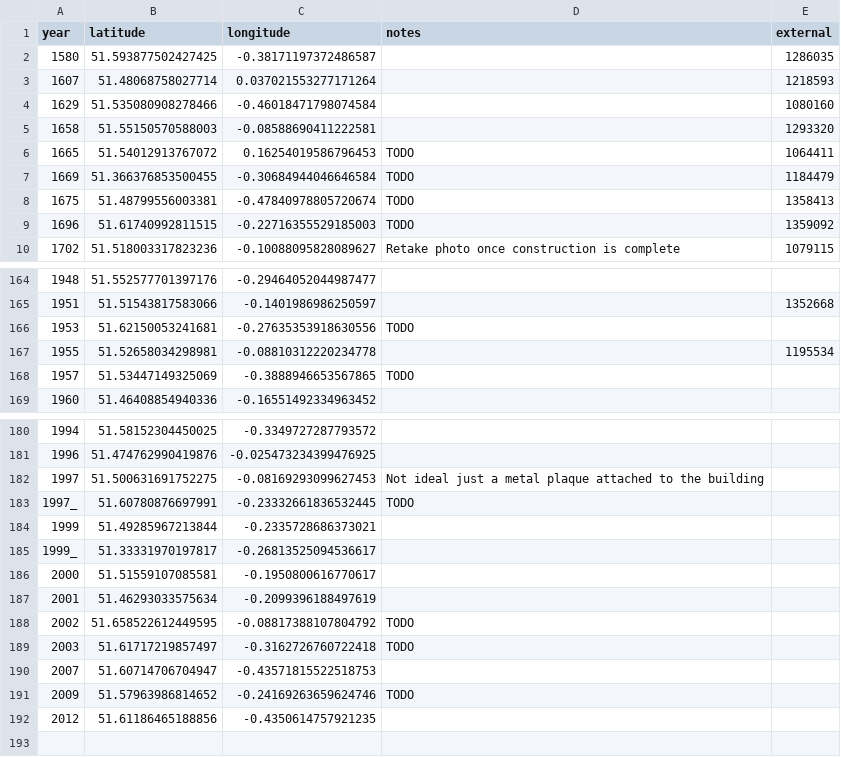
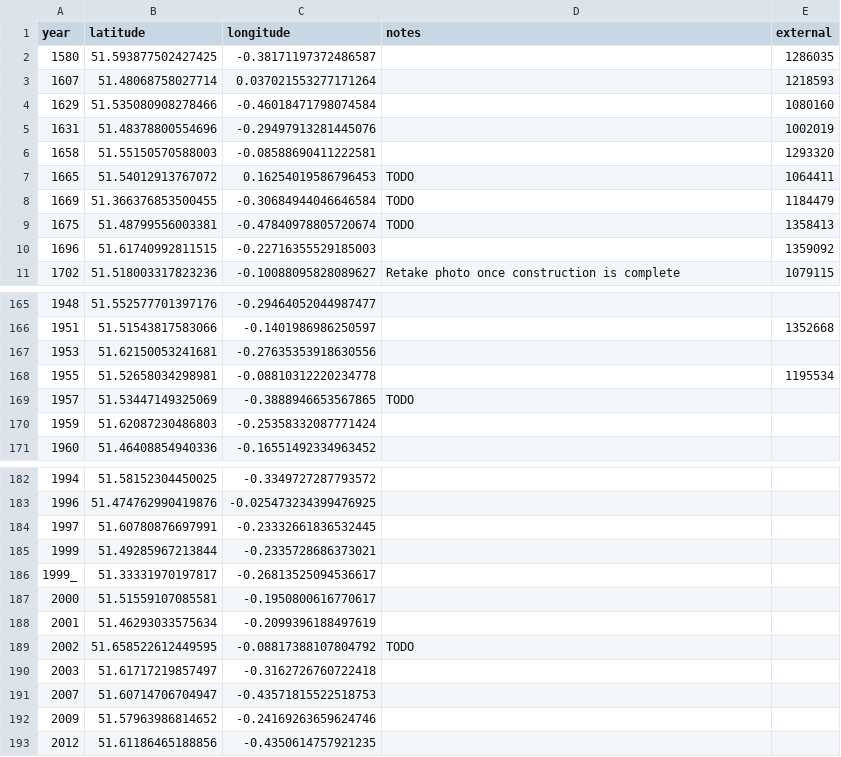
Before and after one commit to aelmekeev/year-on-facade, a CSV file: csv/UK/London.csv, drawn as a sheet; only a part is shown, gaps mark what is left out; the diff covers the shown part only.

```diff
--- a/csv/UK/London.csv
+++ b/csv/UK/London.csv
@@ -4,2 +4,3 @@ year,latitude,longitude,notes,external
 1629,51.535080908278466,-0.46018471798074584,,1080160
+1631,51.48378800554696,-0.29497913281445076,,1002019
 1658,51.55150570588003,-0.08588690411222581,,1293320
@@ -8,3 +9,3 @@ year,latitude,longitude,notes,external
 1675,51.48799556003381,-0.47840978805720674,TODO,1358413
-1696,51.61740992811515,-0.22716355529185003,TODO,1359092
+1696,51.61740992811515,-0.22716355529185003,,1359092
 1702,51.518003317823236,-0.10088095828089627,Retake photo once construction is complete,1079115
@@ -165,5 +166,6 @@ year,latitude,longitude,notes,external
 1951,51.51543817583066,-0.1401986986250597,,1352668
-1953,51.62150053241681,-0.27635353918630556,TODO,
+1953,51.62150053241681,-0.27635353918630556,,
 1955,51.52658034298981,-0.08810312220234778,,1195534
 1957,51.53447149325069,-0.3888946653567865,TODO,
+1959,51.62087230486803,-0.25358332087771424,,
 1960,51.46408854940336,-0.16551492334963452,,
@@ -181,4 +183,3 @@ year,latitude,longitude,notes,external
 1996,51.474762990419876,-0.025473234399476925,,
-1997,51.500631691752275,-0.08169293099627453,Not ideal just a metal plaque attached to the building,
-1997_,51.60780876697991, -0.23332661836532445,TODO,
+1997,51.60780876697991, -0.23332661836532445,,
 1999,51.49285967213844,-0.2335728686373021,,
@@ -188,5 +189,5 @@ year,latitude,longitude,notes,external
 2002,51.658522612449595,-0.08817388107804792,TODO,
-2003,51.61717219857497,-0.3162726760722418,TODO,
+2003,51.61717219857497,-0.3162726760722418,,
 2007,51.60714706704947,-0.43571815522518753,,
-2009,51.57963986814652,-0.24169263659624746,TODO,
+2009,51.57963986814652,-0.24169263659624746,,
 2012,51.61186465188856,-0.4350614757921235,,
```
Also changed, not shown: 2 edited cells elsewhere in this file, 10 other files.
